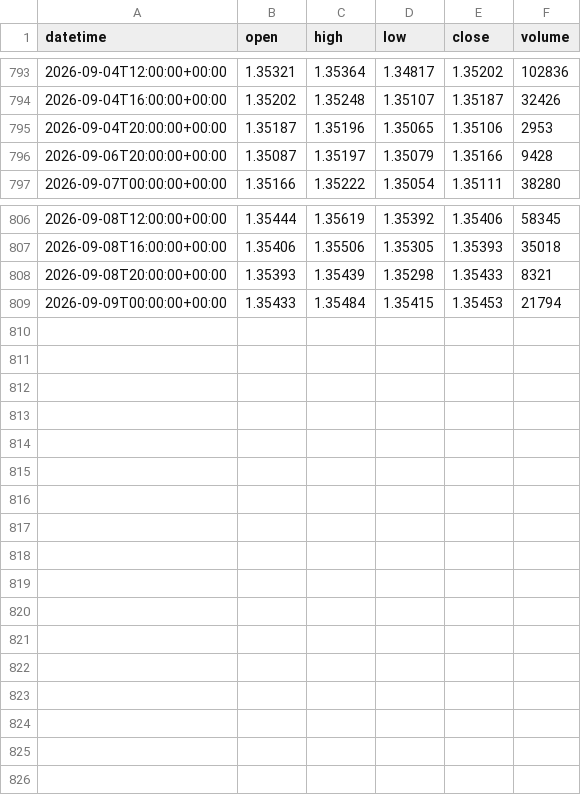
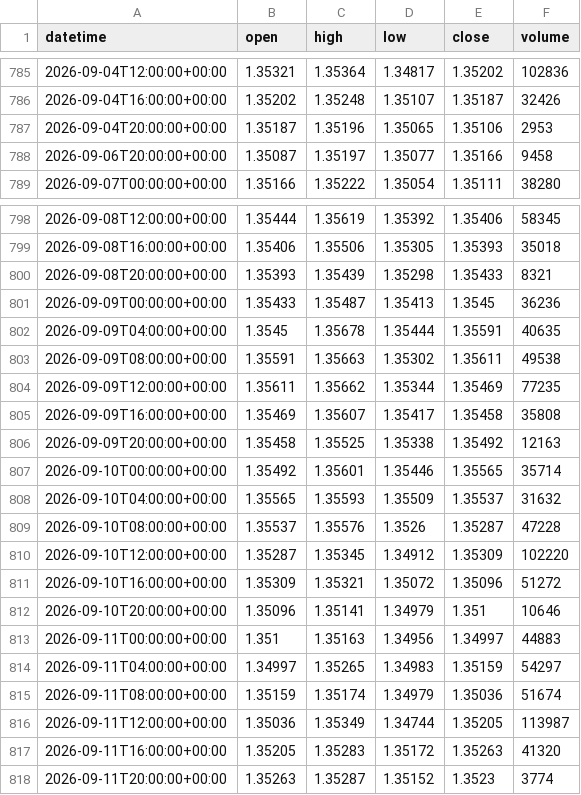
Before and after one commit to getdata-finance/gbpusd-4h-ohlcv-forex-historical-data, a CSV file: GBPUSD_4h.csv, drawn as a sheet; only a part is shown, gaps mark what is left out; the diff covers the shown part only.

Commit message:
Update GBPUSD 4h OHLCV sample

```diff
--- a/GBPUSD_4h.csv
+++ b/GBPUSD_4h.csv
@@ -795,3 +787,3 @@ datetime,open,high,low,close,volume
 2026-09-04T20:00:00+00:00,1.35187,1.35196,1.35065,1.35106,2953
-2026-09-06T20:00:00+00:00,1.35087,1.35197,1.35079,1.35166,9428
+2026-09-06T20:00:00+00:00,1.35087,1.35197,1.35077,1.35166,9458
 2026-09-07T00:00:00+00:00,1.35166,1.35222,1.35054,1.35111,38280
@@ -808,2 +800,19 @@ datetime,open,high,low,close,volume
 2026-09-08T20:00:00+00:00,1.35393,1.35439,1.35298,1.35433,8321
-2026-09-09T00:00:00+00:00,1.35433,1.35484,1.35415,1.35453,21794
+2026-09-09T00:00:00+00:00,1.35433,1.35487,1.35413,1.3545,36236
+2026-09-09T04:00:00+00:00,1.3545,1.35678,1.35444,1.35591,40635
+2026-09-09T08:00:00+00:00,1.35591,1.35663,1.35302,1.35611,49538
+2026-09-09T12:00:00+00:00,1.35611,1.35662,1.35344,1.35469,77235
+2026-09-09T16:00:00+00:00,1.35469,1.35607,1.35417,1.35458,35808
+2026-09-09T20:00:00+00:00,1.35458,1.35525,1.35338,1.35492,12163
+2026-09-10T00:00:00+00:00,1.35492,1.35601,1.35446,1.35565,35714
+2026-09-10T04:00:00+00:00,1.35565,1.35593,1.35509,1.35537,31632
+2026-09-10T08:00:00+00:00,1.35537,1.35576,1.3526,1.35287,47228
+2026-09-10T12:00:00+00:00,1.35287,1.35345,1.34912,1.35309,102220
+2026-09-10T16:00:00+00:00,1.35309,1.35321,1.35072,1.35096,51272
+2026-09-10T20:00:00+00:00,1.35096,1.35141,1.34979,1.351,10646
+2026-09-11T00:00:00+00:00,1.351,1.35163,1.34956,1.34997,44883
+2026-09-11T04:00:00+00:00,1.34997,1.35265,1.34983,1.35159,54297
+2026-09-11T08:00:00+00:00,1.35159,1.35174,1.34979,1.35036,51674
+2026-09-11T12:00:00+00:00,1.35036,1.35349,1.34744,1.35205,113987
+2026-09-11T16:00:00+00:00,1.35205,1.35283,1.35172,1.35263,41320
+2026-09-11T20:00:00+00:00,1.35263,1.35287,1.35152,1.3523,3774
```
Also changed, not shown: 8 removed rows elsewhere in this file, 1 other file.
